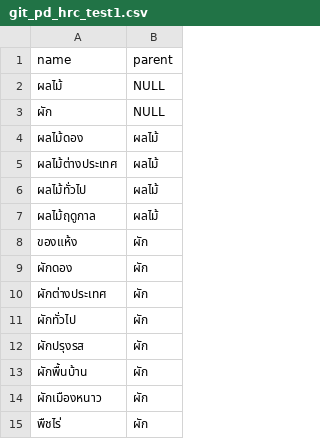
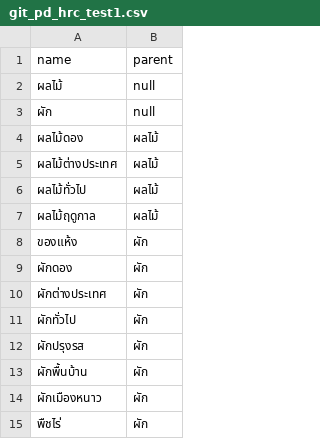
Before and after one commit to nattapanp/nattapan.p, a CSV file: git_pd_hrc_test1.csv, drawn as a sheet.

Commit message:
Update git_pd_hrc_test1.csv

```diff
--- a/git_pd_hrc_test1.csv
+++ b/git_pd_hrc_test1.csv
@@ -1,4 +1,4 @@
 name,parent
-ผลไม้,	NULL
-ผัก,	NULL
+ผลไม้,	null
+ผัก,	null
 ผลไม้ดอง,	ผลไม้
```
